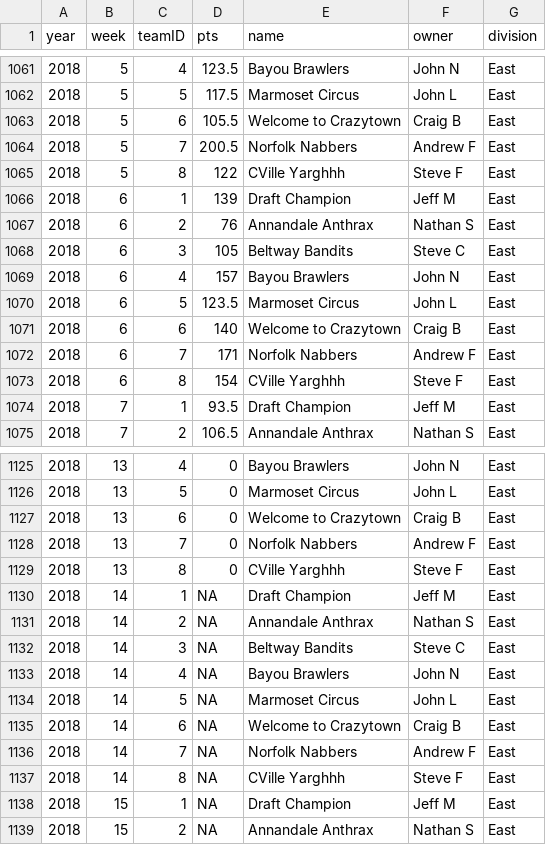
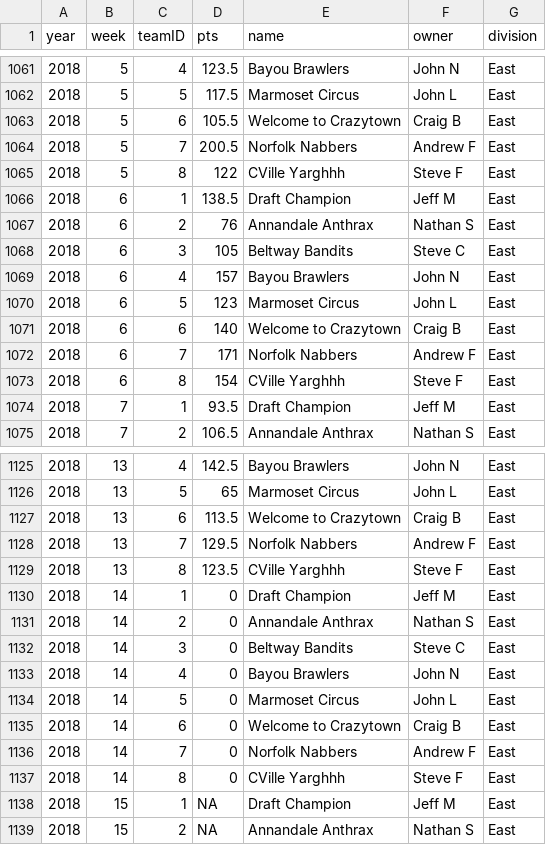
Before and after one commit to andrewflack/DD_FFL, a CSV file: data/scores_clean.csv, drawn as a sheet; only a part is shown, gaps mark what is left out; the diff covers the shown part only.

```diff
--- a/data/scores_clean.csv
+++ b/data/scores_clean.csv
@@ -1065,3 +1065,3 @@
 2018,5,8,122,"CVille Yarghhh","Steve F","East"
-2018,6,1,139,"Draft Champion","Jeff M","East"
+2018,6,1,138.5,"Draft Champion","Jeff M","East"
 2018,6,2,76,"Annandale Anthrax","Nathan S","East"
@@ -1069,3 +1069,3 @@
 2018,6,4,157,"Bayou Brawlers","John N","East"
-2018,6,5,123.5,"Marmoset Circus","John L","East"
+2018,6,5,123,"Marmoset Circus","John L","East"
 2018,6,6,140,"Welcome to Crazytown","Craig B","East"
@@ -1125,14 +1125,14 @@
-2018,13,4,0,"Bayou Brawlers","John N","East"
-2018,13,5,0,"Marmoset Circus","John L","East"
-2018,13,6,0,"Welcome to Crazytown","Craig B","East"
-2018,13,7,0,"Norfolk Nabbers","Andrew F","East"
-2018,13,8,0,"CVille Yarghhh","Steve F","East"
-2018,14,1,NA,"Draft Champion","Jeff M","East"
-2018,14,2,NA,"Annandale Anthrax","Nathan S","East"
-2018,14,3,NA,"Beltway Bandits","Steve C","East"
-2018,14,4,NA,"Bayou Brawlers","John N","East"
-2018,14,5,NA,"Marmoset Circus","John L","East"
-2018,14,6,NA,"Welcome to Crazytown","Craig B","East"
-2018,14,7,NA,"Norfolk Nabbers","Andrew F","East"
-2018,14,8,NA,"CVille Yarghhh","Steve F","East"
+2018,13,4,142.5,"Bayou Brawlers","John N","East"
+2018,13,5,65,"Marmoset Circus","John L","East"
+2018,13,6,113.5,"Welcome to Crazytown","Craig B","East"
+2018,13,7,129.5,"Norfolk Nabbers","Andrew F","East"
+2018,13,8,123.5,"CVille Yarghhh","Steve F","East"
+2018,14,1,0,"Draft Champion","Jeff M","East"
+2018,14,2,0,"Annandale Anthrax","Nathan S","East"
+2018,14,3,0,"Beltway Bandits","Steve C","East"
+2018,14,4,0,"Bayou Brawlers","John N","East"
+2018,14,5,0,"Marmoset Circus","John L","East"
+2018,14,6,0,"Welcome to Crazytown","Craig B","East"
+2018,14,7,0,"Norfolk Nabbers","Andrew F","East"
+2018,14,8,0,"CVille Yarghhh","Steve F","East"
 2018,15,1,NA,"Draft Champion","Jeff M","East"
```
Also changed, not shown: 27 edited cells elsewhere in this file, data/scores_raw.csv, data/sim_dashboard_2018_week_0.csv, 17 other files.
